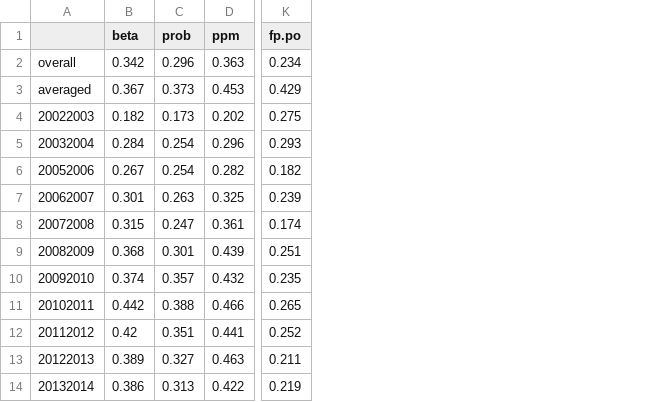
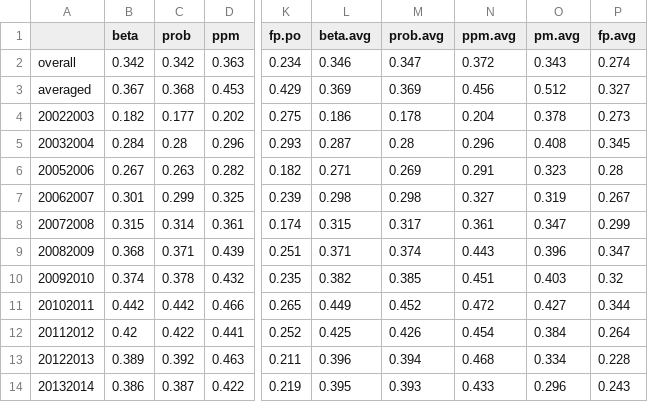
Before and after one commit to TaddyLab/hockey, a CSV file: results/salarycorr-goals.csv, drawn as a sheet; only a part is shown, gaps mark what is left out; the diff names each change by its address in the sheet, - before the commit and + after, or states it on an @@ line.

```diff
--- a/results/salarycorr-goals.csv
+++ b/results/salarycorr-goals.csv
+column L (beta.avg), rows 2-14: 0.346 | 0.369 | 0.186 | 0.287 | 0.271 | 0.298 | 0.315 | 0.371 | 0.382 | 0.449 | 0.425 | 0.396 | 0.395
+column M (prob.avg), rows 2-14: 0.347 | 0.369 | 0.178 | 0.28 | 0.269 | 0.298 | 0.317 | 0.374 | 0.385 | 0.452 | 0.426 | 0.394 | 0.393
+column N (ppm.avg), rows 2-14: 0.372 | 0.456 | 0.204 | 0.296 | 0.291 | 0.327 | 0.361 | 0.443 | 0.451 | 0.472 | 0.454 | 0.468 | 0.433
+column O (pm.avg), rows 2-14: 0.343 | 0.512 | 0.378 | 0.408 | 0.323 | 0.319 | 0.347 | 0.396 | 0.403 | 0.427 | 0.384 | 0.334 | 0.296
+column P (fp.avg), rows 2-14: 0.274 | 0.327 | 0.273 | 0.345 | 0.28 | 0.267 | 0.299 | 0.347 | 0.32 | 0.344 | 0.264 | 0.228 | 0.243
-C2 (prob): 0.296
+C2 (prob): 0.342
-C3 (prob): 0.373
+C3 (prob): 0.368
-C4 (prob): 0.173
+C4 (prob): 0.177
-C5 (prob): 0.254
+C5 (prob): 0.28
-C6 (prob): 0.254
+C6 (prob): 0.263
-C7 (prob): 0.263
+C7 (prob): 0.299
-C8 (prob): 0.247
+C8 (prob): 0.314
-C9 (prob): 0.301
+C9 (prob): 0.371
-C10 (prob): 0.357
+C10 (prob): 0.378
-C11 (prob): 0.388
+C11 (prob): 0.442
-C12 (prob): 0.351
+C12 (prob): 0.422
-C13 (prob): 0.327
+C13 (prob): 0.392
-C14 (prob): 0.313
+C14 (prob): 0.387
```
Also changed, not shown: results/salarycorr-corsi.csv, results/salarycorr-fenwick.csv, 22 other files.
